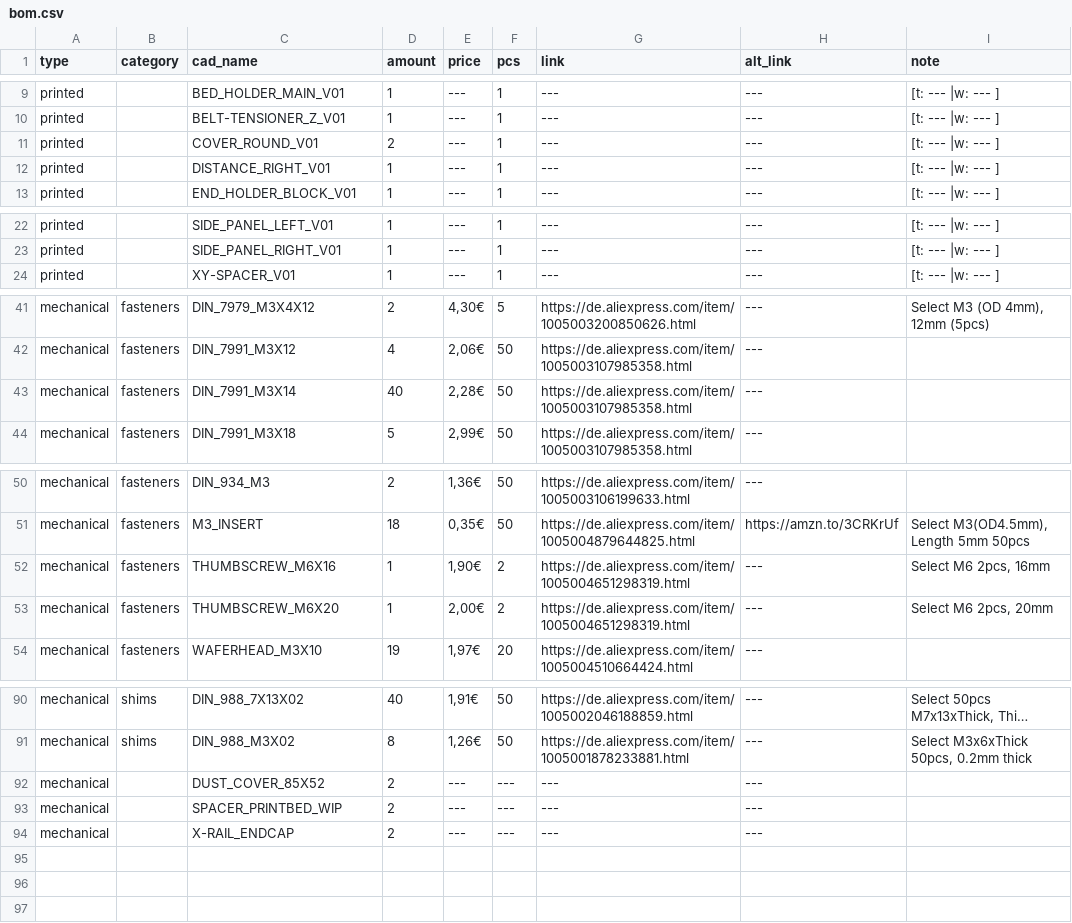
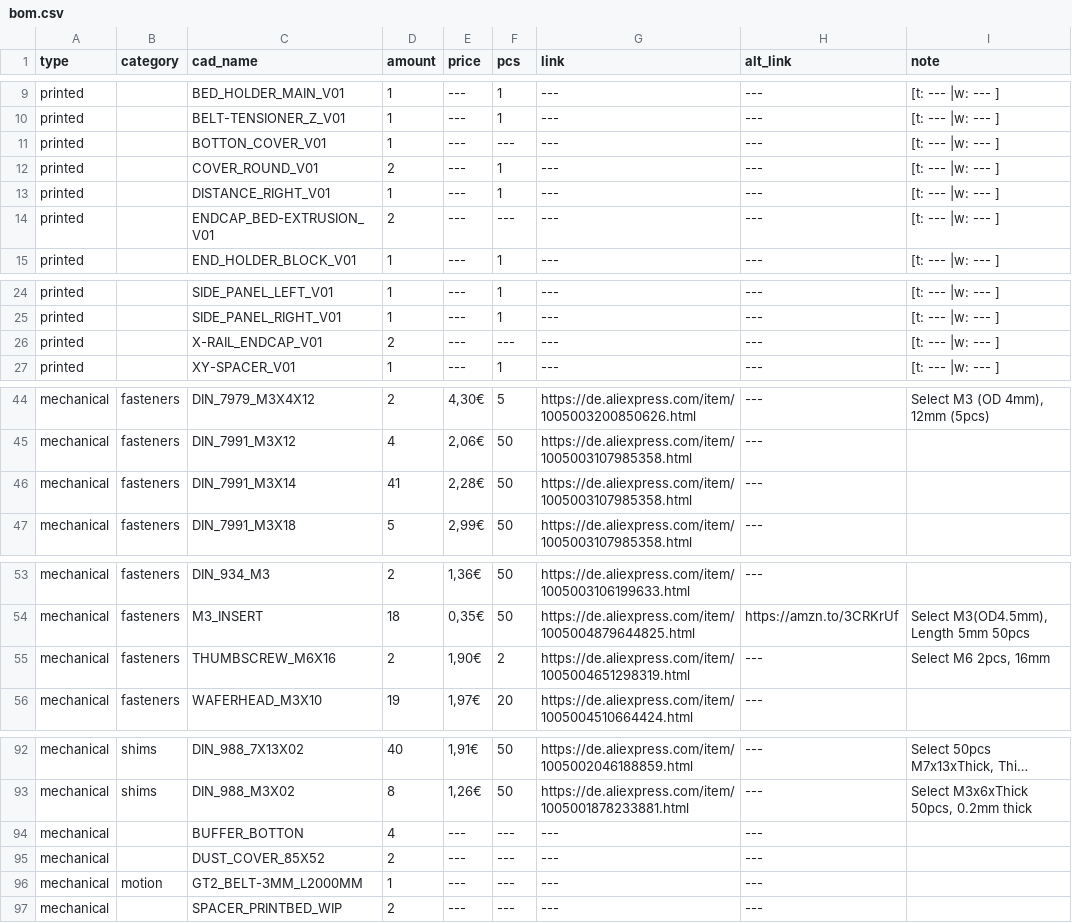
Before and after one commit to Audiotronix/Positron_LT, a CSV file: Parts/bom.csv, drawn as a sheet; only a part is shown, gaps mark what is left out; long unchanged cells end in …; removed rows and columns are numbered as before the commit, all else as after; the diff covers the shown part only; the diff names each change by its address in the sheet, - before the commit and + after, or states it on an @@ line.

Commit message:
Update

```diff
--- a/Parts/bom.csv
+++ b/Parts/bom.csv
+row 11: printed |  | BOTTON_COVER_V01 | 1 | --- | --- | --- | --- | [t: --- |w: --- ]
+row 14: printed |  | ENDCAP_BED-EXTRUSION_V01 | 2 | --- | --- | --- | --- | [t: --- |w: --- ]
+row 26: printed |  | X-RAIL_ENDCAP_V01 | 2 | --- | --- | --- | --- | [t: --- |w: --- ]
-D46 (amount): 40
+D46 (amount): 41
-D55 (amount): 1
+D55 (amount): 2
-row 53: mechanical | fasteners | THUMBSCREW_M6X20 | 1 | 2,00€ | 2 | https://de.aliexpress.com/item/1005004651298319.html | --- | Select M6 2pcs, 20mm
+row 94: mechanical |  | BUFFER_BOTTON | 4 | --- | --- | --- | ---
+row 96: mechanical | motion | GT2_BELT-3MM_L2000MM | 1 | --- | --- | --- | ---
-row 94: mechanical |  | X-RAIL_ENDCAP | 2 | --- | --- | --- | ---
```
Also changed, not shown: 1 edited cell elsewhere in this file.
